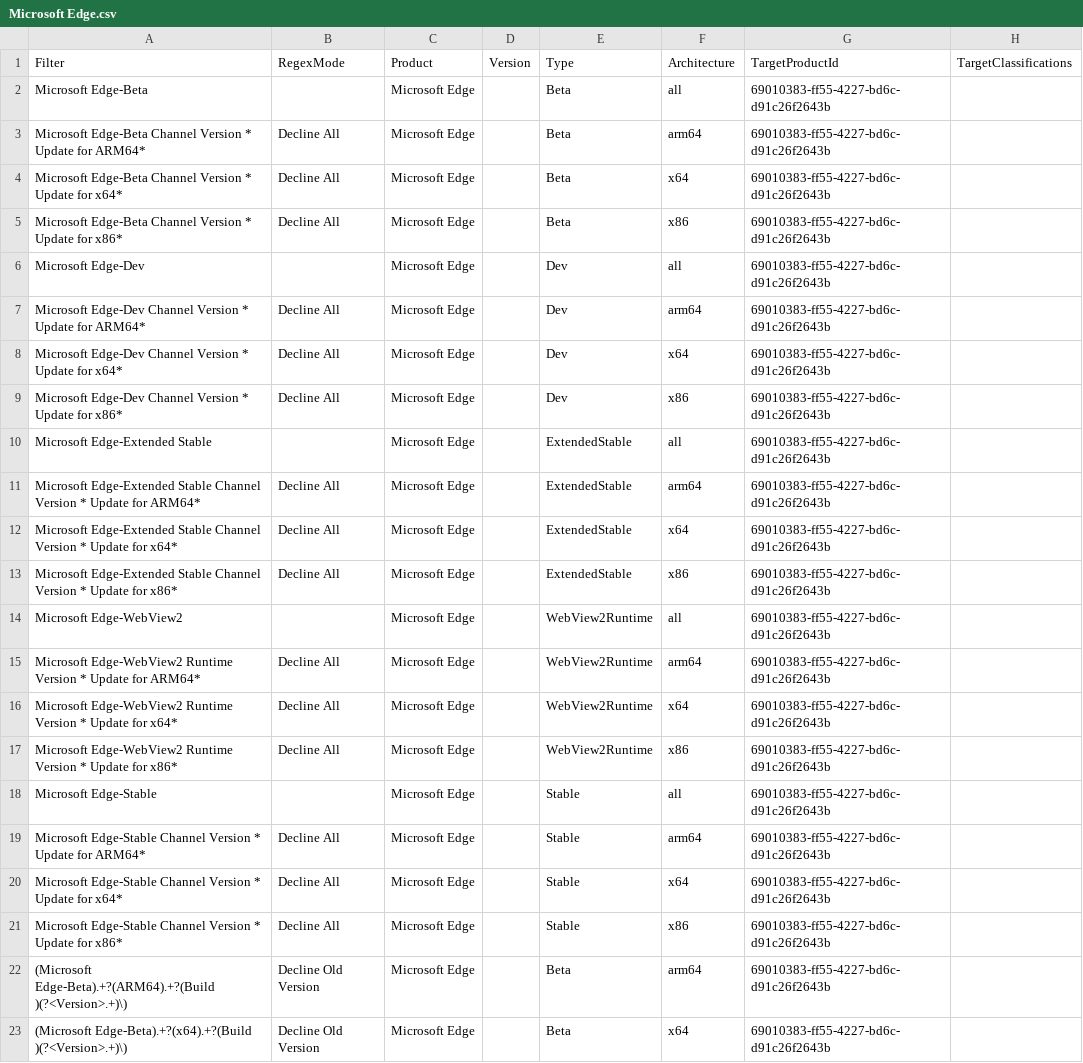
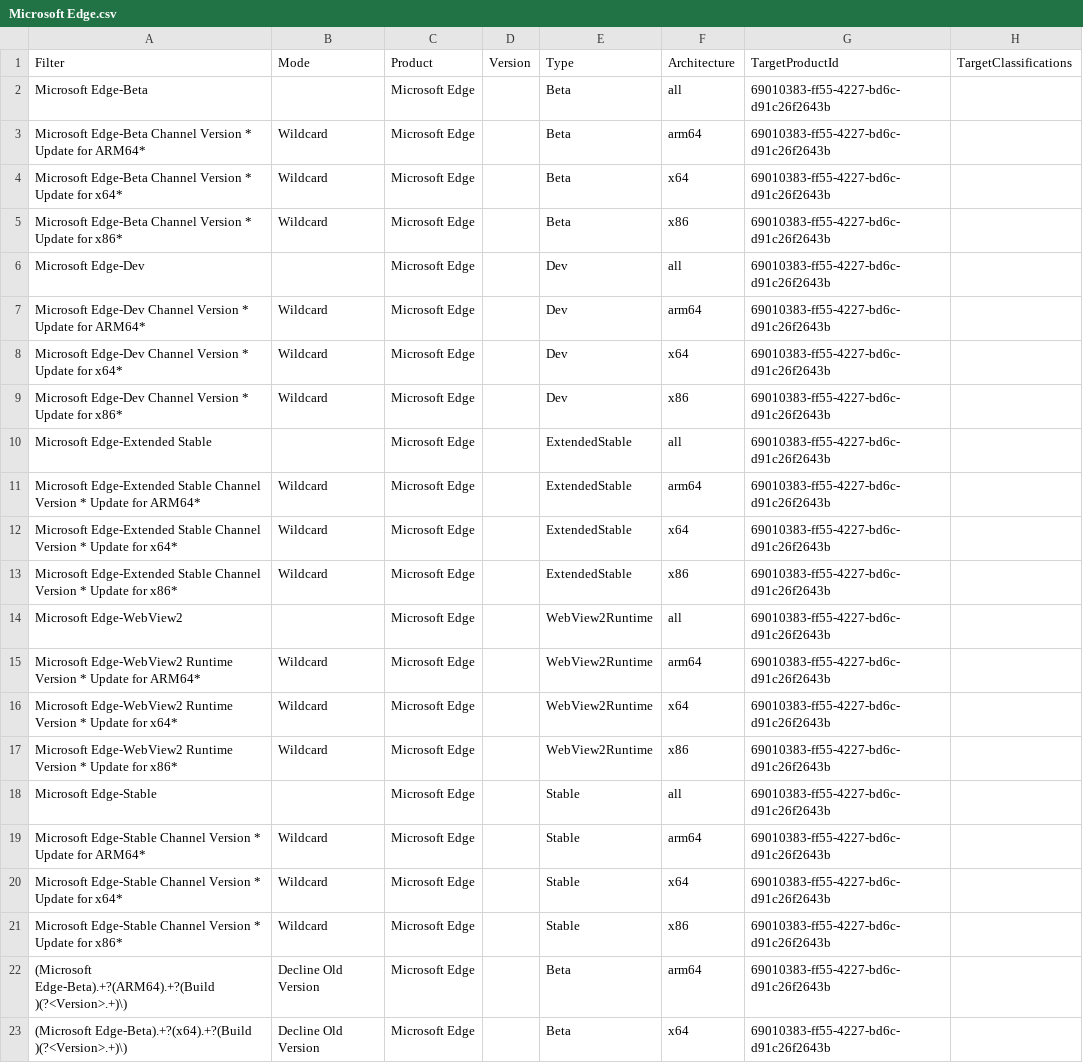
Before and after one commit to rin309/Wsustainable, a CSV file: DeclineFilters/Microsoft Edge.csv, drawn as a sheet; only a part is shown.

```diff
--- a/DeclineFilters/Microsoft Edge.csv
+++ b/DeclineFilters/Microsoft Edge.csv
@@ -1,22 +1,22 @@
-Filter,RegexMode,Product,Version,Type,Architecture,TargetProductId,TargetClassifications
+Filter,Mode,Product,Version,Type,Architecture,TargetProductId,TargetClassifications
 Microsoft Edge-Beta,,Microsoft Edge,,Beta,all,69010383-ff55-4227-bd6c-d91c26f2643b,
-Microsoft Edge-Beta Channel Version * Update for ARM64*,Decline All,Microsoft Edge,,Beta,arm64,69010383-ff55-4227-bd6c-d91c26f2643b,
-Microsoft Edge-Beta Channel Version * Update for x64*,Decline All,Microsoft Edge,,Beta,x64,69010383-ff55-4227-bd6c-d91c26f2643b,
-Microsoft Edge-Beta Channel Version * Update for x86*,Decline All,Microsoft Edge,,Beta,x86,69010383-ff55-4227-bd6c-d91c26f2643b,
+Microsoft Edge-Beta Channel Version * Update for ARM64*,Wildcard,Microsoft Edge,,Beta,arm64,69010383-ff55-4227-bd6c-d91c26f2643b,
+Microsoft Edge-Beta Channel Version * Update for x64*,Wildcard,Microsoft Edge,,Beta,x64,69010383-ff55-4227-bd6c-d91c26f2643b,
+Microsoft Edge-Beta Channel Version * Update for x86*,Wildcard,Microsoft Edge,,Beta,x86,69010383-ff55-4227-bd6c-d91c26f2643b,
 Microsoft Edge-Dev,,Microsoft Edge,,Dev,all,69010383-ff55-4227-bd6c-d91c26f2643b,
-Microsoft Edge-Dev Channel Version * Update for ARM64*,Decline All,Microsoft Edge,,Dev,arm64,69010383-ff55-4227-bd6c-d91c26f2643b,
-Microsoft Edge-Dev Channel Version * Update for x64*,Decline All,Microsoft Edge,,Dev,x64,69010383-ff55-4227-bd6c-d91c26f2643b,
-Microsoft Edge-Dev Channel Version * Update for x86*,Decline All,Microsoft Edge,,Dev,x86,69010383-ff55-4227-bd6c-d91c26f2643b,
+Microsoft Edge-Dev Channel Version * Update for ARM64*,Wildcard,Microsoft Edge,,Dev,arm64,69010383-ff55-4227-bd6c-d91c26f2643b,
+Microsoft Edge-Dev Channel Version * Update for x64*,Wildcard,Microsoft Edge,,Dev,x64,69010383-ff55-4227-bd6c-d91c26f2643b,
+Microsoft Edge-Dev Channel Version * Update for x86*,Wildcard,Microsoft Edge,,Dev,x86,69010383-ff55-4227-bd6c-d91c26f2643b,
 Microsoft Edge-Extended Stable,,Microsoft Edge,,ExtendedStable,all,69010383-ff55-4227-bd6c-d91c26f2643b,
-Microsoft Edge-Extended Stable Channel Version * Update for ARM64*,Decline All,Microsoft Edge,,ExtendedStable,arm64,69010383-ff55-4227-bd6c-d91c26f2643b,
-Microsoft Edge-Extended Stable Channel Version * Update for x64*,Decline All,Microsoft Edge,,ExtendedStable,x64,69010383-ff55-4227-bd6c-d91c26f2643b,
-Microsoft Edge-Extended Stable Channel Version * Update for x86*,Decline All,Microsoft Edge,,ExtendedStable,x86,69010383-ff55-4227-bd6c-d91c26f2643b,
+Microsoft Edge-Extended Stable Channel Version * Update for ARM64*,Wildcard,Microsoft Edge,,ExtendedStable,arm64,69010383-ff55-4227-bd6c-d91c26f2643b,
+Microsoft Edge-Extended Stable Channel Version * Update for x64*,Wildcard,Microsoft Edge,,ExtendedStable,x64,69010383-ff55-4227-bd6c-d91c26f2643b,
+Microsoft Edge-Extended Stable Channel Version * Update for x86*,Wildcard,Microsoft Edge,,ExtendedStable,x86,69010383-ff55-4227-bd6c-d91c26f2643b,
 Microsoft Edge-WebView2,,Microsoft Edge,,WebView2Runtime,all,69010383-ff55-4227-bd6c-d91c26f2643b,
-Microsoft Edge-WebView2 Runtime Version * Update for ARM64*,Decline All,Microsoft Edge,,WebView2Runtime,arm64,69010383-ff55-4227-bd6c-d91c26f2643b,
-Microsoft Edge-WebView2 Runtime Version * Update for x64*,Decline All,Microsoft Edge,,WebView2Runtime,x64,69010383-ff55-4227-bd6c-d91c26f2643b,
-Microsoft Edge-WebView2 Runtime Version * Update for x86*,Decline All,Microsoft Edge,,WebView2Runtime,x86,69010383-ff55-4227-bd6c-d91c26f2643b,
+Microsoft Edge-WebView2 Runtime Version * Update for ARM64*,Wildcard,Microsoft Edge,,WebView2Runtime,arm64,69010383-ff55-4227-bd6c-d91c26f2643b,
+Microsoft Edge-WebView2 Runtime Version * Update for x64*,Wildcard,Microsoft Edge,,WebView2Runtime,x64,69010383-ff55-4227-bd6c-d91c26f2643b,
+Microsoft Edge-WebView2 Runtime Version * Update for x86*,Wildcard,Microsoft Edge,,WebView2Runtime,x86,69010383-ff55-4227-bd6c-d91c26f2643b,
 Microsoft Edge-Stable,,Microsoft Edge,,Stable,all,69010383-ff55-4227-bd6c-d91c26f2643b,
-Microsoft Edge-Stable Channel Version * Update for ARM64*,Decline All,Microsoft Edge,,Stable,arm64,69010383-ff55-4227-bd6c-d91c26f2643b,
-Microsoft Edge-Stable Channel Version * Update for x64*,Decline All,Microsoft Edge,,Stable,x64,69010383-ff55-4227-bd6c-d91c26f2643b,
-Microsoft Edge-Stable Channel Version * Update for x86*,Decline All,Microsoft Edge,,Stable,x86,69010383-ff55-4227-bd6c-d91c26f2643b,
+Microsoft Edge-Stable Channel Version * Update for ARM64*,Wildcard,Microsoft Edge,,Stable,arm64,69010383-ff55-4227-bd6c-d91c26f2643b,
+Microsoft Edge-Stable Channel Version * Update for x64*,Wildcard,Microsoft Edge,,Stable,x64,69010383-ff55-4227-bd6c-d91c26f2643b,
+Microsoft Edge-Stable Channel Version * Update for x86*,Wildcard,Microsoft Edge,,Stable,x86,69010383-ff55-4227-bd6c-d91c26f2643b,
 (Microsoft Edge-Beta).+?(ARM64).+?(Build )(?<Version>.+)\),Decline Old Version,Microsoft Edge,,Beta,arm64,69010383-ff55-4227-bd6c-d91c26f2643b,
```
Also changed, not shown: DeclineFilters/Malicious Software Removal Tool.csv, DeclineFilters/Microsoft Defender Antivirus.csv, 8 other files.
